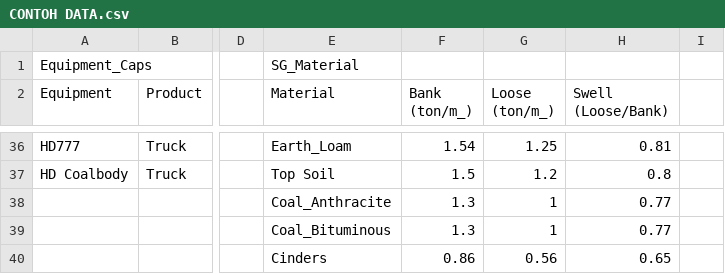
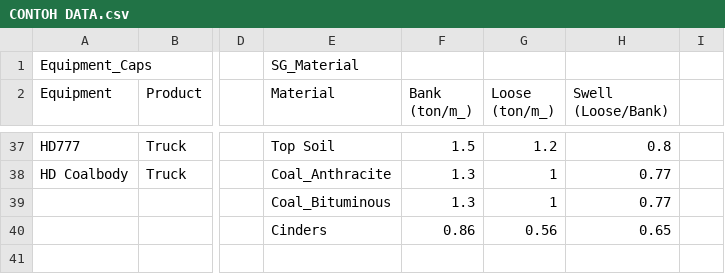
Before and after one commit to prodstat/mfcalc, a CSV file: CONTOH DATA.csv, drawn as a sheet; only a part is shown, gaps mark what is left out; removed rows and columns are numbered as before the commit, all else as after; rows hold the shown columns only; the diff covers the shown part only; the diff names each change by its address in the sheet, - before the commit and + after, or states it on an @@ line.

```diff
--- a/CONTOH DATA.csv
+++ b/CONTOH DATA.csv
-E37 (Material): Earth_Loam
+E37 (Material): Top Soil
-F37 (Bank (ton/m_)): 1.54
+F37 (Bank (ton/m_)): 1.5
-G37 (Loose (ton/m_)): 1.25
+G37 (Loose (ton/m_)): 1.2
-H37 (Swell (Loose/Bank)): 0.81
+H37 (Swell (Loose/Bank)): 0.8
-E38 (Material): Top Soil
+E38 (Material): Coal_Anthracite
-F38 (Bank (ton/m_)): 1.5
+F38 (Bank (ton/m_)): 1.3
-G38 (Loose (ton/m_)): 1.2
+G38 (Loose (ton/m_)): 1
-H38 (Swell (Loose/Bank)): 0.8
+H38 (Swell (Loose/Bank)): 0.77
-row 38:  |  |  | Coal_Anthracite | 1.3 | 1 | 0.77
```
Also changed, not shown: 1 added row and 30 edited cells elsewhere in this file, data cycle time.csv.
